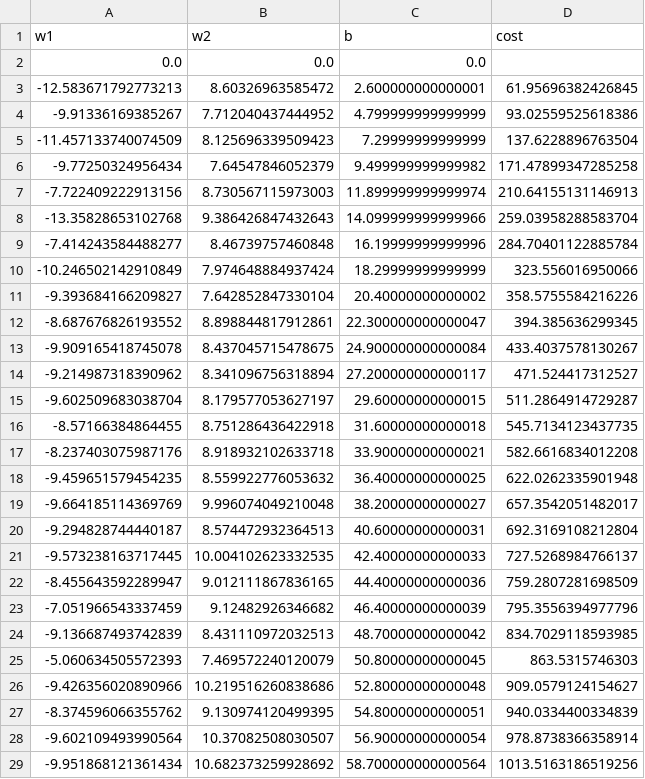
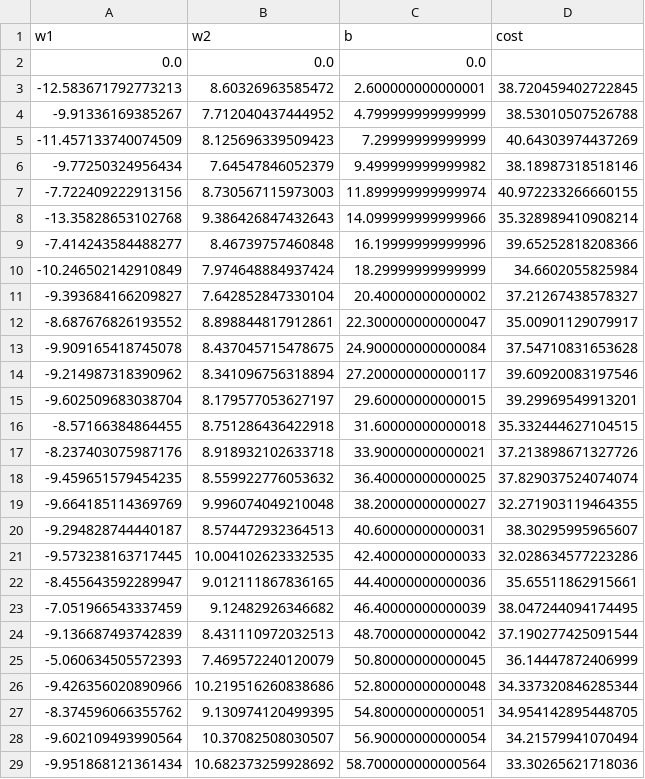
Before and after one commit to BrendaNamuh/Visual-ML, a CSV file: SVM_DATA.csv, drawn as a sheet; only a part is shown; the diff covers the shown part only.

Commit message:
svm modifications

```diff
--- a/SVM_DATA.csv
+++ b/SVM_DATA.csv
@@ -2,28 +2,28 @@ w1,w2,b,cost
 0.0,0.0,0.0,
--12.583671792773213,8.60326963585472,2.600000000000001,61.95696382426845
--9.91336169385267,7.712040437444952,4.799999999999999,93.02559525618386
--11.457133740074509,8.125696339509423,7.29999999999999,137.6228896763504
--9.77250324956434,7.64547846052379,9.499999999999982,171.47899347285258
--7.722409222913156,8.730567115973003,11.899999999999974,210.64155131146913
--13.35828653102768,9.386426847432643,14.099999999999966,259.03958288583704
--7.414243584488277,8.46739757460848,16.19999999999996,284.70401122885784
--10.246502142910849,7.974648884937424,18.29999999999999,323.556016950066
--9.393684166209827,7.642852847330104,20.40000000000002,358.5755584216226
--8.687676826193552,8.898844817912861,22.300000000000047,394.385636299345
--9.909165418745078,8.437045715478675,24.900000000000084,433.4037578130267
--9.214987318390962,8.341096756318894,27.200000000000117,471.524417312527
--9.602509683038704,8.179577053627197,29.60000000000015,511.2864914729287
--8.57166384864455,8.751286436422918,31.60000000000018,545.7134123437735
--8.237403075987176,8.918932102633718,33.90000000000021,582.6616834012208
--9.459651579454235,8.559922776053632,36.40000000000025,622.0262335901948
--9.664185114369769,9.996074049210048,38.20000000000027,657.3542051482017
--9.294828744440187,8.574472932364513,40.60000000000031,692.3169108212804
--9.573238163717445,10.004102623332535,42.40000000000033,727.5268984766137
--8.455643592289947,9.012111867836165,44.40000000000036,759.2807281698509
--7.051966543337459,9.12482926346682,46.40000000000039,795.3556394977796
--9.136687493742839,8.431110972032513,48.70000000000042,834.7029118593985
--5.060634505572393,7.469572240120079,50.80000000000045,863.5315746303
--9.426356020890966,10.219516260838686,52.80000000000048,909.0579124154627
--8.374596066355762,9.130974120499395,54.80000000000051,940.0334400334839
--9.602109493990564,10.37082508030507,56.90000000000054,978.8738366358914
--9.951868121361434,10.682373259928692,58.700000000000564,1013.5163186519256
+-12.583671792773213,8.60326963585472,2.600000000000001,38.720459402722845
+-9.91336169385267,7.712040437444952,4.799999999999999,38.53010507526788
+-11.457133740074509,8.125696339509423,7.29999999999999,40.64303974437269
+-9.77250324956434,7.64547846052379,9.499999999999982,38.18987318518146
+-7.722409222913156,8.730567115973003,11.899999999999974,40.972233266660155
+-13.35828653102768,9.386426847432643,14.099999999999966,35.328989410908214
+-7.414243584488277,8.46739757460848,16.19999999999996,39.65252818208366
+-10.246502142910849,7.974648884937424,18.29999999999999,34.6602055825984
+-9.393684166209827,7.642852847330104,20.40000000000002,37.21267438578327
+-8.687676826193552,8.898844817912861,22.300000000000047,35.00901129079917
+-9.909165418745078,8.437045715478675,24.900000000000084,37.54710831653628
+-9.214987318390962,8.341096756318894,27.200000000000117,39.60920083197546
+-9.602509683038704,8.179577053627197,29.60000000000015,39.29969549913201
+-8.57166384864455,8.751286436422918,31.60000000000018,35.332444627104515
+-8.237403075987176,8.918932102633718,33.90000000000021,37.213898671327726
+-9.459651579454235,8.559922776053632,36.40000000000025,37.829037524074074
+-9.664185114369769,9.996074049210048,38.20000000000027,32.271903119464355
+-9.294828744440187,8.574472932364513,40.60000000000031,38.30295995965607
+-9.573238163717445,10.004102623332535,42.40000000000033,32.028634577223286
+-8.455643592289947,9.012111867836165,44.40000000000036,35.65511862915661
+-7.051966543337459,9.12482926346682,46.40000000000039,38.047244094174495
+-9.136687493742839,8.431110972032513,48.70000000000042,37.190277425091544
+-5.060634505572393,7.469572240120079,50.80000000000045,36.14447872406999
+-9.426356020890966,10.219516260838686,52.80000000000048,34.337320846285344
+-8.374596066355762,9.130974120499395,54.80000000000051,34.954142895448705
+-9.602109493990564,10.37082508030507,56.90000000000054,34.21579941070494
+-9.951868121361434,10.682373259928692,58.700000000000564,33.30265621718036
```
Also changed, not shown: 73 edited cells elsewhere in this file.
